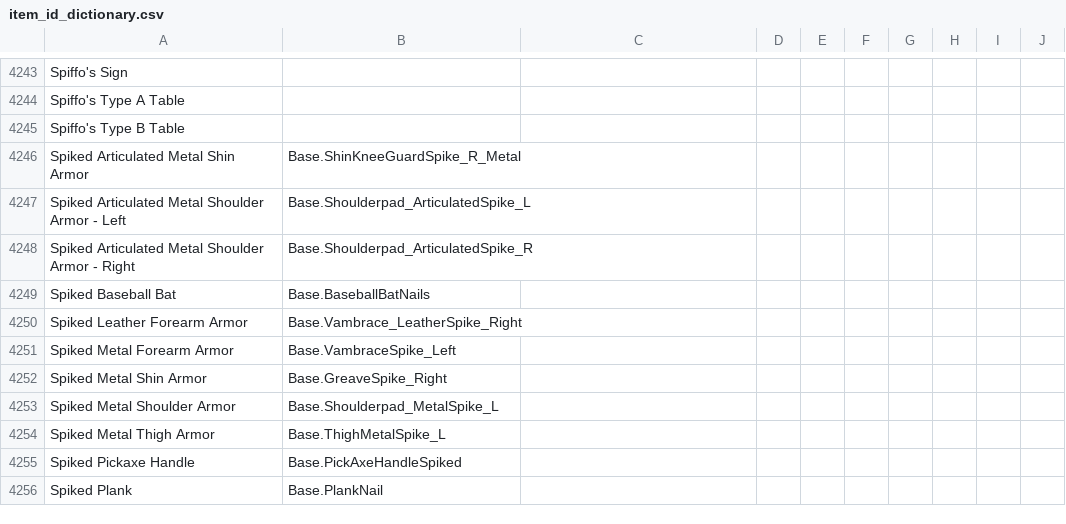
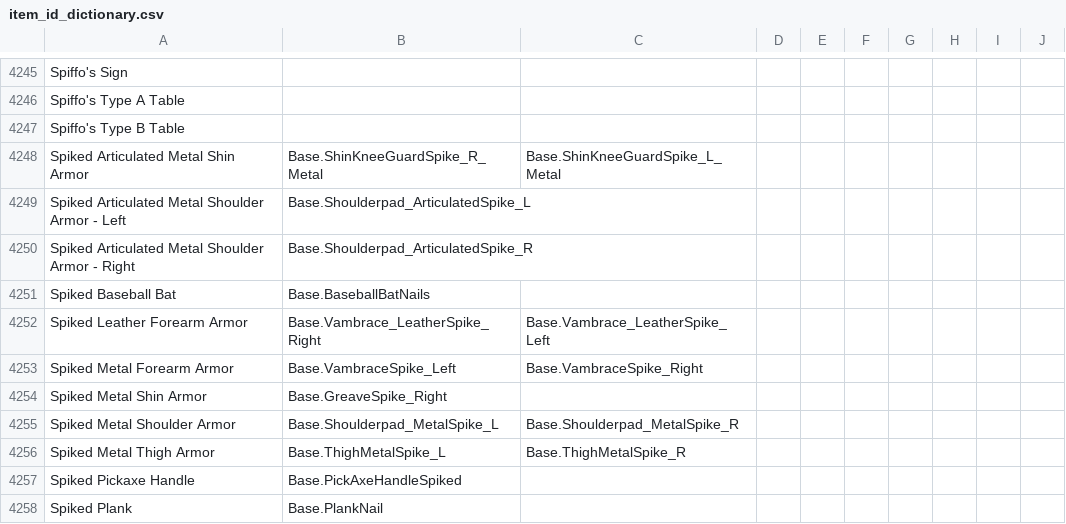
Before and after one commit to Vaileasys/pz-wiki_parser, a CSV file: resources/item_id_dictionary.csv, drawn as a sheet; only a part is shown, gaps mark what is left out; the diff covers the shown part only.

Commit message:
Update dictionary

```diff
--- a/resources/item_id_dictionary.csv
+++ b/resources/item_id_dictionary.csv
@@ -4245,3 +4247,3 @@ Spiffo's Type A Table,,,,,,,,,
 Spiffo's Type B Table,,,,,,,,,
-Spiked Articulated Metal Shin Armor,Base.ShinKneeGuardSpike_R_Metal,,,,,,,,
+Spiked Articulated Metal Shin Armor,Base.ShinKneeGuardSpike_R_Metal,Base.ShinKneeGuardSpike_L_Metal,,,,,,,
 Spiked Articulated Metal Shoulder Armor - Left,Base.Shoulderpad_ArticulatedSpike_L,,,,,,,,
@@ -4249,7 +4251,7 @@ Spiked Articulated Metal Shoulder Armor - Right,Base.Shoulderpad_ArticulatedSpik
 Spiked Baseball Bat,Base.BaseballBatNails,,,,,,,,
-Spiked Leather Forearm Armor,Base.Vambrace_LeatherSpike_Right,,,,,,,,
-Spiked Metal Forearm Armor,Base.VambraceSpike_Left,,,,,,,,
+Spiked Leather Forearm Armor,Base.Vambrace_LeatherSpike_Right,Base.Vambrace_LeatherSpike_Left,,,,,,,
+Spiked Metal Forearm Armor,Base.VambraceSpike_Left,Base.VambraceSpike_Right,,,,,,,
 Spiked Metal Shin Armor,Base.GreaveSpike_Right,,,,,,,,
-Spiked Metal Shoulder Armor,Base.Shoulderpad_MetalSpike_L,,,,,,,,
-Spiked Metal Thigh Armor,Base.ThighMetalSpike_L,,,,,,,,
+Spiked Metal Shoulder Armor,Base.Shoulderpad_MetalSpike_L,Base.Shoulderpad_MetalSpike_R,,,,,,,
+Spiked Metal Thigh Armor,Base.ThighMetalSpike_L,Base.ThighMetalSpike_R,,,,,,,
 Spiked Pickaxe Handle,Base.PickAxeHandleSpiked,,,,,,,,
```
Also changed, not shown: 7 added rows and 84 edited cells elsewhere in this file.
